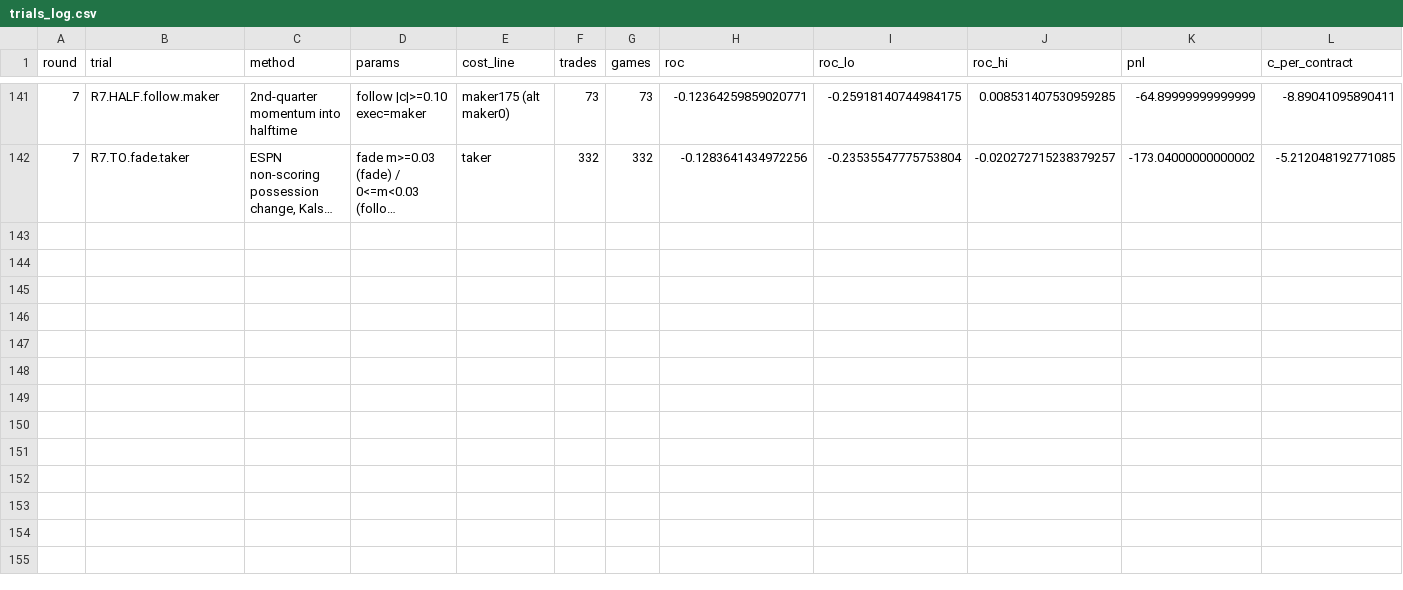
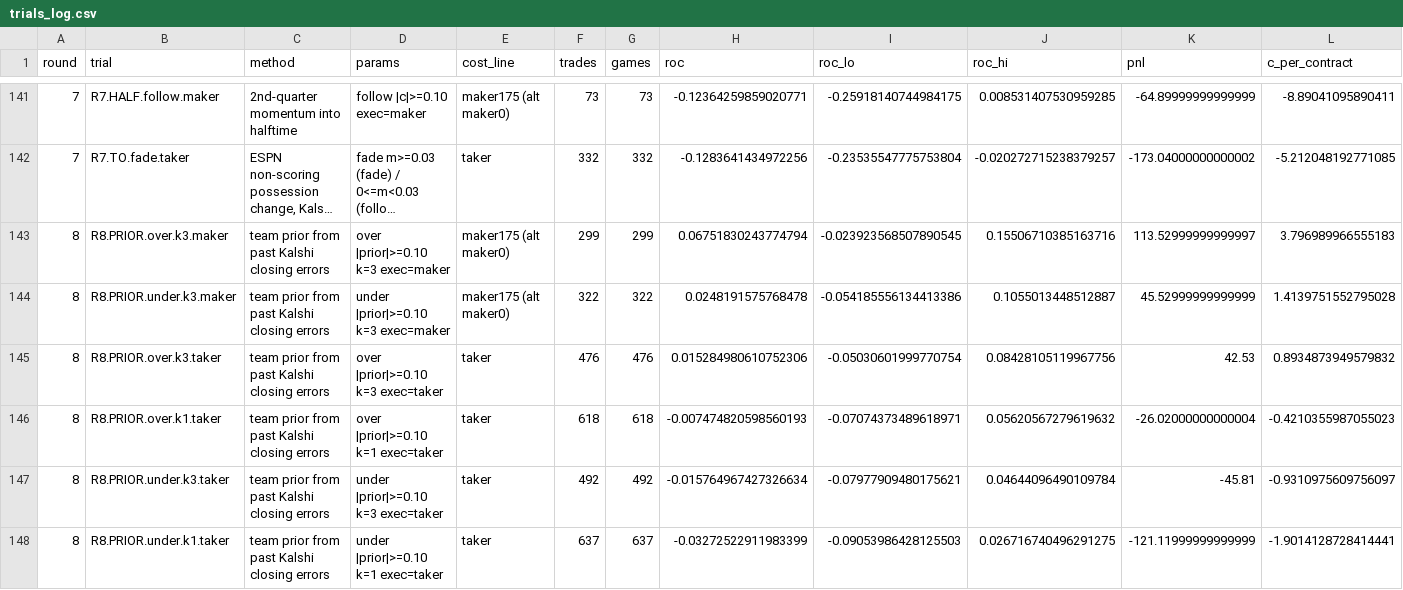
Before and after one commit to katsdivi/GQ-Hacks, a CSV file: results/posthoc_costside/trials_log.csv, drawn as a sheet; only a part is shown, gaps mark what is left out; long unchanged cells end in …; rows hold the shown columns only; the diff names each change by its address in the sheet, - before the commit and + after, or states it on an @@ line.

```diff
--- a/results/posthoc_costside/trials_log.csv
+++ b/results/posthoc_costside/trials_log.csv
+row 143: 8 | R8.PRIOR.over.k3.maker | team prior from past Kalshi closing errors | over |prior|>=0.10 k=3 exec=maker | maker175 (alt maker0) | 299 | 299 | 0.06751830243774794 | -0.023923568507890545 | 0.15506710385163716 | 113.52999999999997 | 3.796989966555183
+row 144: 8 | R8.PRIOR.under.k3.maker | team prior from past Kalshi closing errors | under |prior|>=0.10 k=3 exec=maker | maker175 (alt maker0) | 322 | 322 | 0.0248191575768478 | -0.054185556134413386 | 0.1055013448512887 | 45.52999999999999 | 1.4139751552795028
+row 145: 8 | R8.PRIOR.over.k3.taker | team prior from past Kalshi closing errors | over |prior|>=0.10 k=3 exec=taker | taker | 476 | 476 | 0.015284980610752306 | -0.05030601999770754 | 0.08428105119967756 | 42.53 | 0.8934873949579832
+row 146: 8 | R8.PRIOR.over.k1.taker | team prior from past Kalshi closing errors | over |prior|>=0.10 k=1 exec=taker | taker | 618 | 618 | -0.007474820598560193 | -0.07074373489618971 | 0.05620567279619632 | -26.02000000000004 | -0.4210355987055023
+row 147: 8 | R8.PRIOR.under.k3.taker | team prior from past Kalshi closing errors | under |prior|>=0.10 k=3 exec=taker | taker | 492 | 492 | -0.015764967427326634 | -0.07977909480175621 | 0.04644096490109784 | -45.81 | -0.9310975609756097
+row 148: 8 | R8.PRIOR.under.k1.taker | team prior from past Kalshi closing errors | under |prior|>=0.10 k=1 exec=taker | taker | 637 | 637 | -0.03272522911983399 | -0.09053986428125503 | 0.026716740496291275 | -121.11999999999999 | -1.9014128728414441
```
Also changed, not shown: 6 other files.
